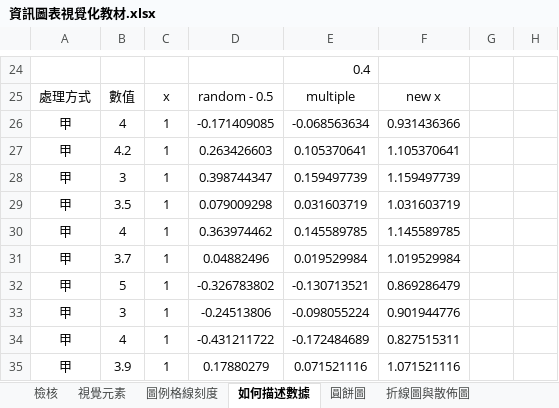
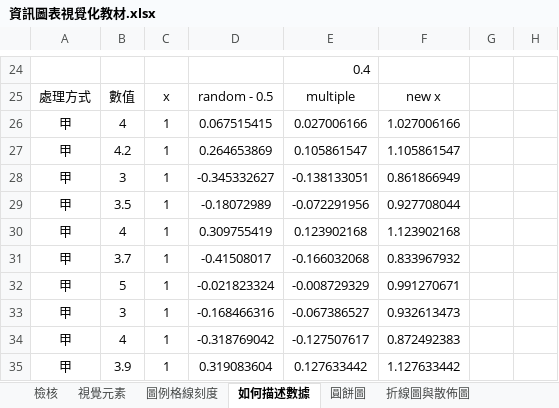
Before and after one commit to ChihHsiangChien/DataVisualization, an Excel workbook: 資訊圖表視覺化教材.xlsx, sheet 如何描述數據, drawn as a sheet; only a part is shown, gaps mark what is left out; values as stored, in another font and other column widths than the file's, no borders; charts and pictures not drawn; the diff covers the shown part only; the diff names each change by its address in the sheet, - before the commit and + after, or states it on an @@ line.

Commit message:
Update 資訊圖表視覺化教材.xlsx

```diff
--- a/資訊圖表視覺化教材.xlsx (sheet 如何描述數據)
+++ b/資訊圖表視覺化教材.xlsx (sheet 如何描述數據)
-D26: -0.171409085
+D26: 0.067515415
-E26: -0.068563634
+E26: 0.027006166
-F26: 0.931436366
+F26: 1.027006166
-D27: 0.263426603
+D27: 0.264653869
-E27: 0.105370641
+E27: 0.105861547
-F27: 1.105370641
+F27: 1.105861547
-D28: 0.398744347
+D28: -0.345332627
-E28: 0.159497739
+E28: -0.138133051
-F28: 1.159497739
+F28: 0.861866949
-D29: 0.079009298
+D29: -0.18072989
-E29: 0.031603719
+E29: -0.072291956
-F29: 1.031603719
+F29: 0.927708044
-D30: 0.363974462
+D30: 0.309755419
-E30: 0.145589785
+E30: 0.123902168
-F30: 1.145589785
+F30: 1.123902168
-D31: 0.04882496
+D31: -0.41508017
-E31: 0.019529984
+E31: -0.166032068
-F31: 1.019529984
+F31: 0.833967932
-D32: -0.326783802
+D32: -0.021823324
-E32: -0.130713521
+E32: -0.008729329
-F32: 0.869286479
+F32: 0.991270671
-D33: -0.24513806
+D33: -0.168466316
-E33: -0.098055224
+E33: -0.067386527
-F33: 0.901944776
+F33: 0.932613473
-D34: -0.431211722
+D34: -0.318769042
-E34: -0.172484689
+E34: -0.127507617
-F34: 0.827515311
+F34: 0.872492383
-D35: 0.17880279
+D35: 0.319083604
-E35: 0.071521116
+E35: 0.127633442
-F35: 1.071521116
+F35: 1.127633442
```
Also changed, not shown: 30 edited cells elsewhere in this sheet, sheet 長條圖, sheet 檢核, charts or pictures.
